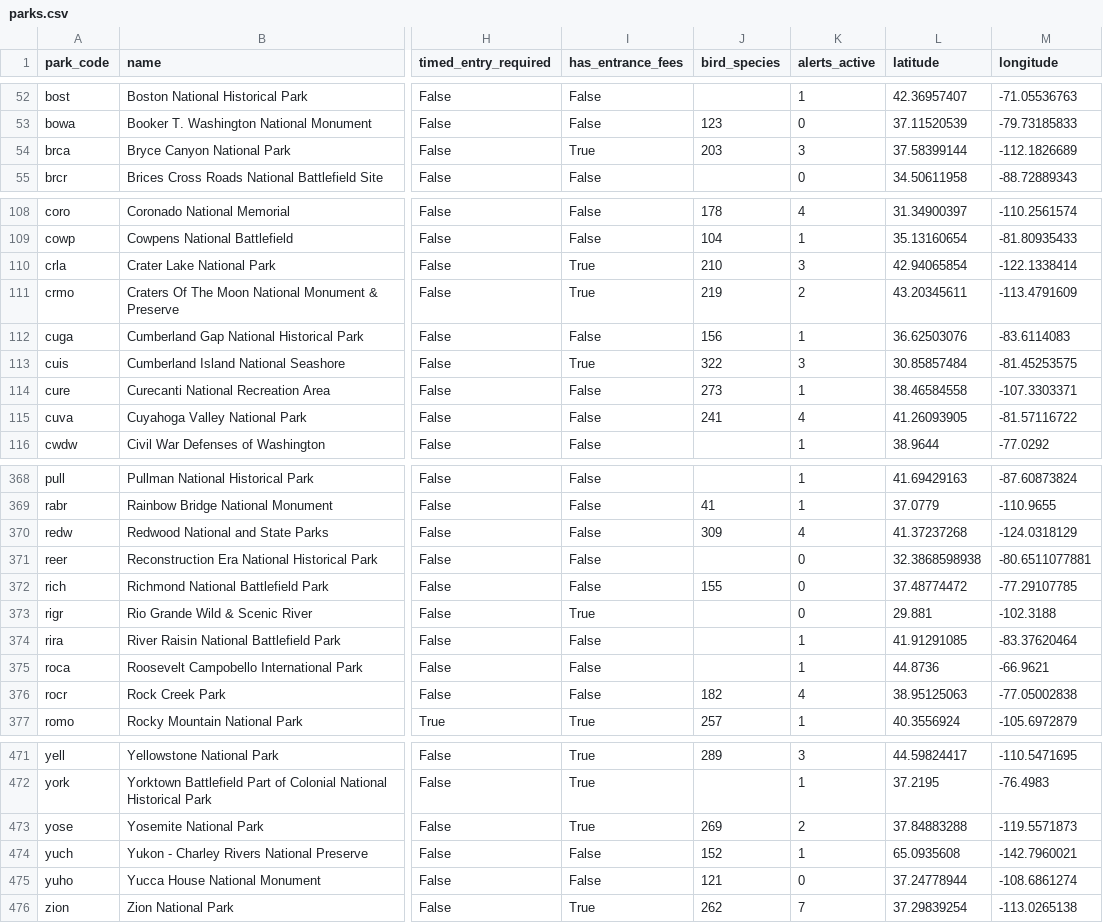
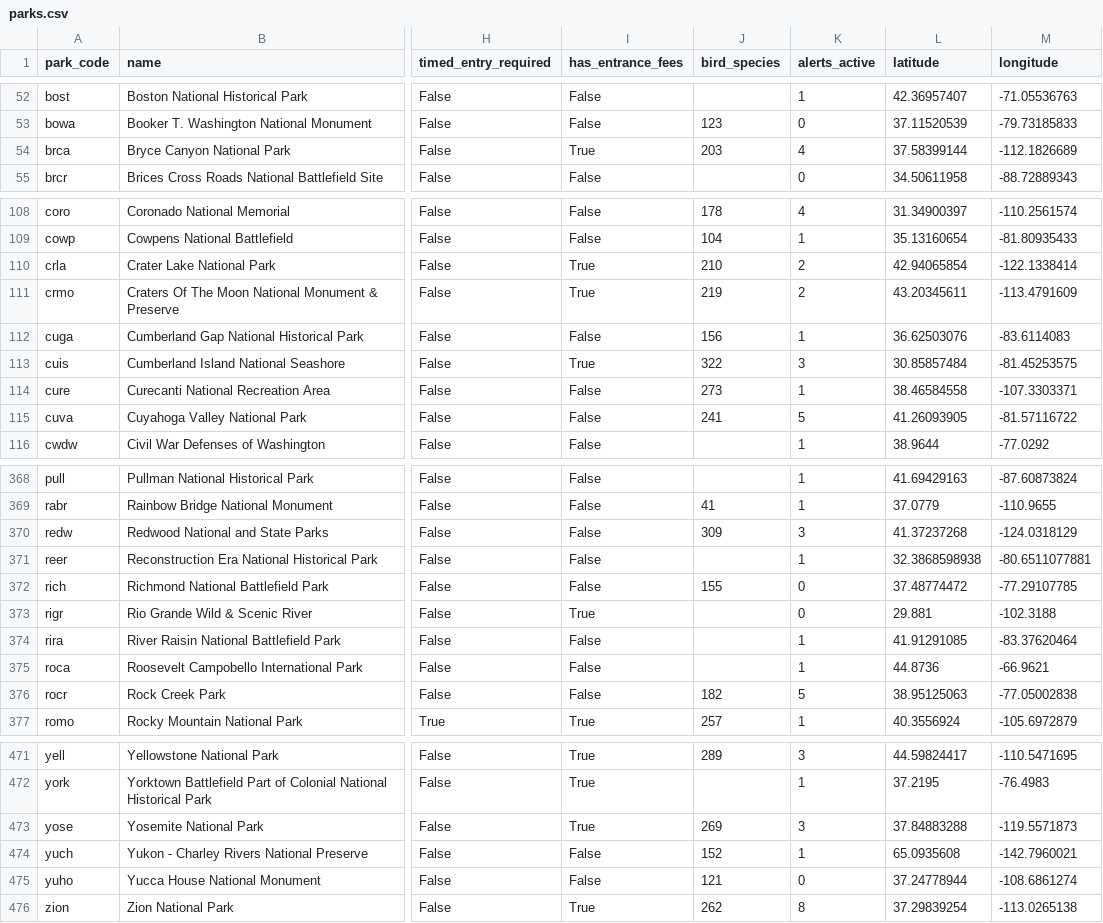
Before and after one commit to kirkwood-justin/park-atlas-data, a CSV file: parks.csv, drawn as a sheet; only a part is shown, gaps mark what is left out; the diff covers the shown part only; the diff names each change by its address in the sheet, - before the commit and + after, or states it on an @@ line.

```diff
--- a/parks.csv
+++ b/parks.csv
-K54 (alerts_active): 3
+K54 (alerts_active): 4
-K110 (alerts_active): 3
+K110 (alerts_active): 2
-K115 (alerts_active): 4
+K115 (alerts_active): 5
-K370 (alerts_active): 4
+K370 (alerts_active): 3
-K371 (alerts_active): 0
+K371 (alerts_active): 1
-K376 (alerts_active): 4
+K376 (alerts_active): 5
-K473 (alerts_active): 2
+K473 (alerts_active): 3
-K476 (alerts_active): 7
+K476 (alerts_active): 8
```
Also changed, not shown: 7 edited cells elsewhere in this file, campgrounds.csv, 2 other files.
